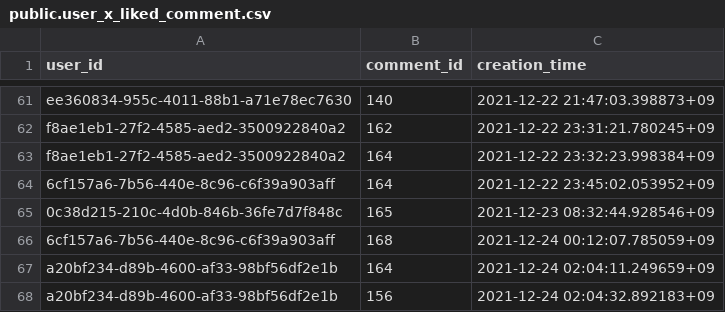
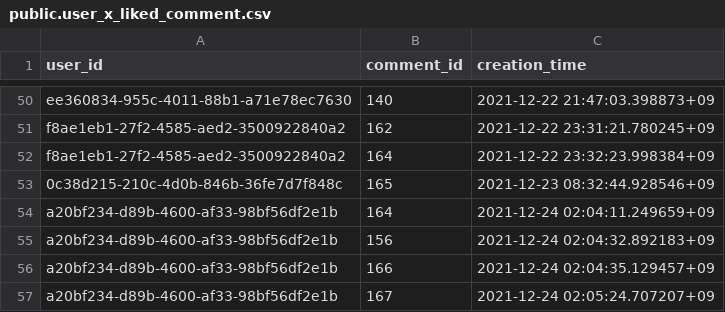
Before and after one commit to gwak2837/alpacasalon-backend, a CSV file: database/data/local/public.user_x_liked_comment.csv, drawn as a sheet; only a part is shown, gaps mark what is left out; the shorter side is filled out with more unchanged rows; the diff covers the shown part only; the diff names each change by its address in the sheet, - before the commit and + after, or states it on an @@ line.

```diff
--- a/database/data/local/public.user_x_liked_comment.csv
+++ b/database/data/local/public.user_x_liked_comment.csv
-row 64: 6cf157a6-7b56-440e-8c96-c6f39a903aff | 164 | 2021-12-22 23:45:02.053952+09
-row 66: 6cf157a6-7b56-440e-8c96-c6f39a903aff | 168 | 2021-12-24 00:12:07.785059+09
```
Also changed, not shown: 12 removed rows elsewhere in this file, database/data/dev/public.comment.csv, database/data/dev/public.notification.csv, 22 other files.
